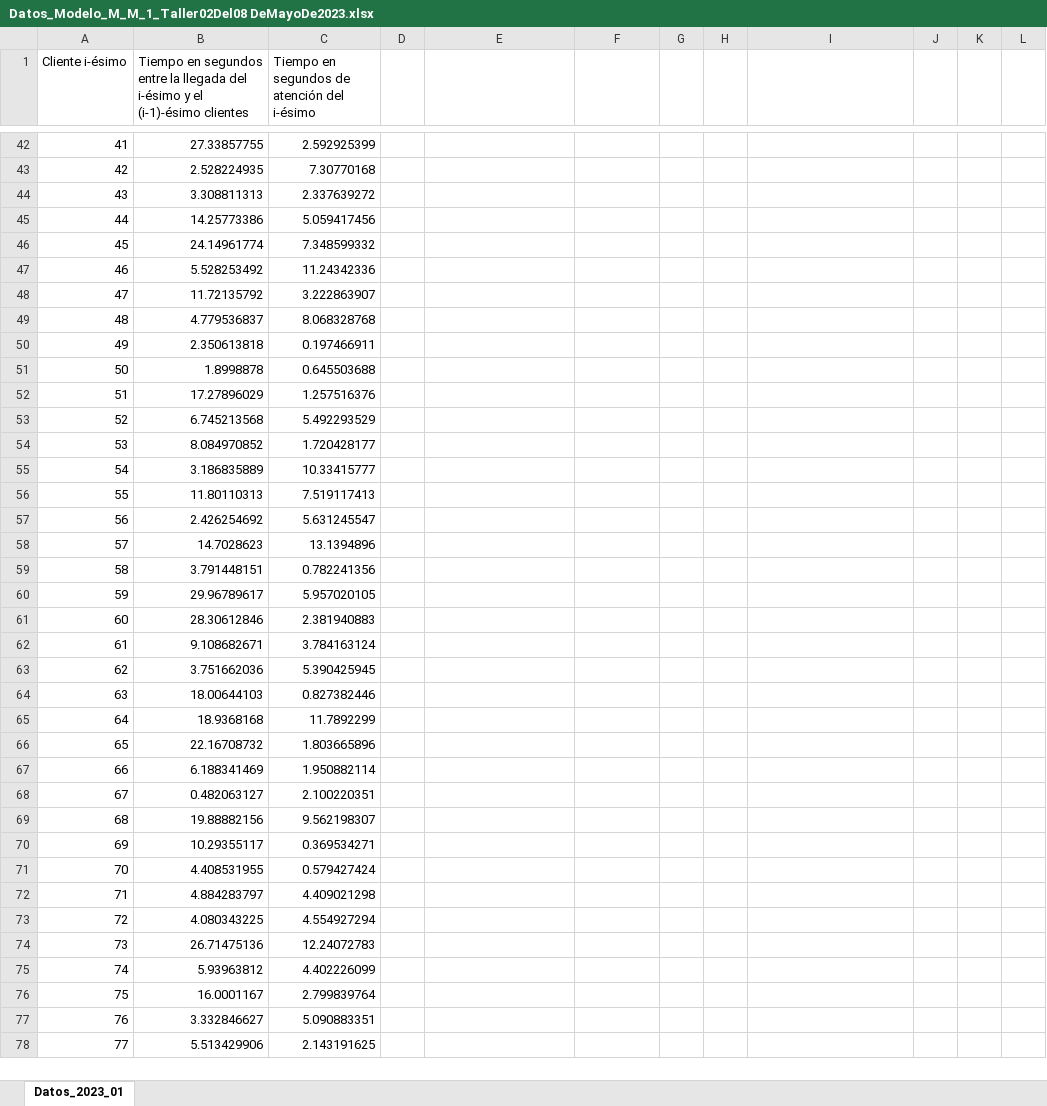
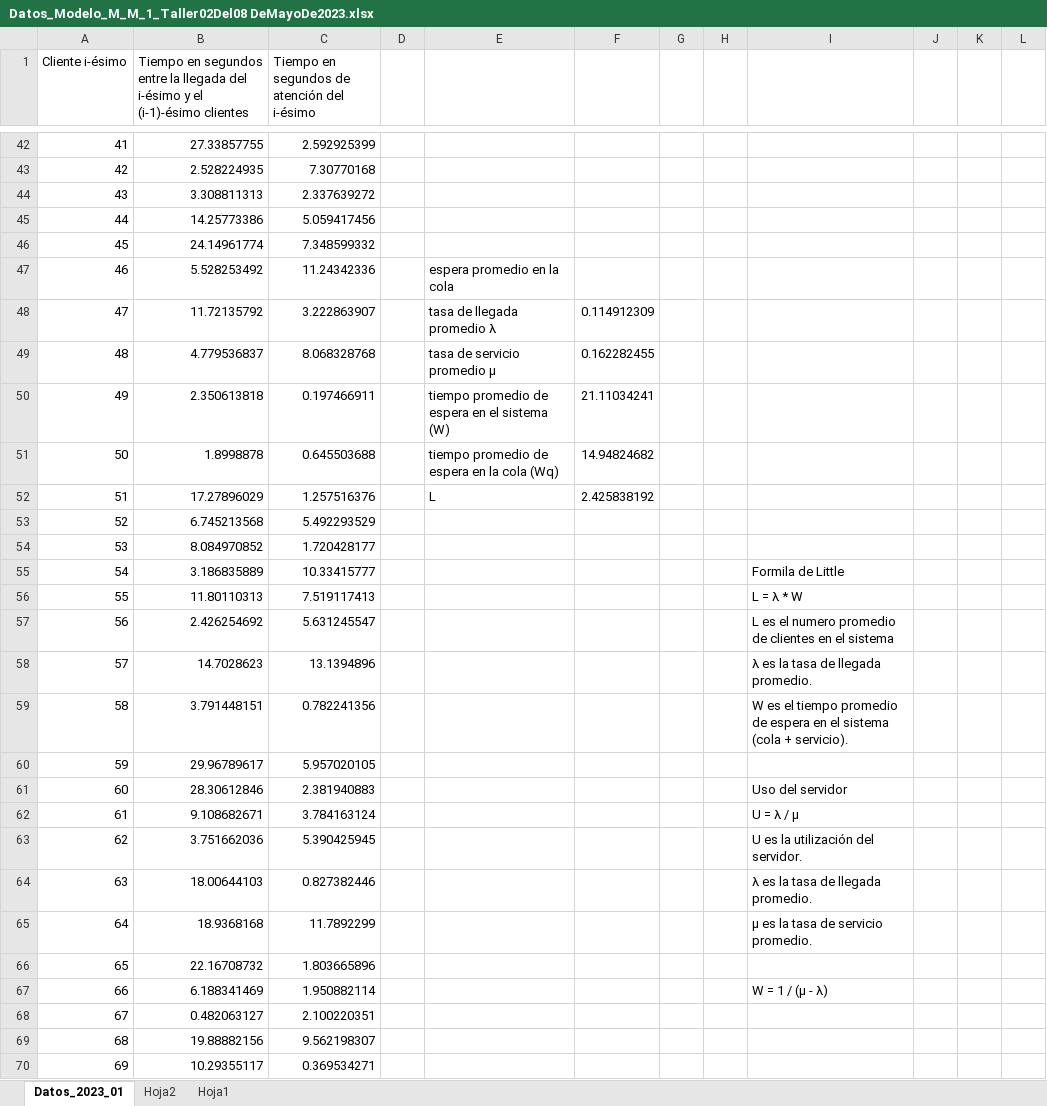
Before and after one commit to josteda99/Simulador-de-colas, an Excel workbook: Datos_Modelo_M_M_1_Taller02Del08 DeMayoDe2023.xlsx, sheet Datos_2023_01, drawn as a sheet; only a part is shown, gaps mark what is left out; the shorter side is filled out with more unchanged rows; values as stored, in another font and other column widths than the file's, no borders; charts and pictures and table styles not drawn; the diff covers the shown part only; the diff names each change by its address in the sheet, - before the commit and + after, or states it on an @@ line.

```diff
--- a/Datos_Modelo_M_M_1_Taller02Del08 DeMayoDe2023.xlsx (sheet Datos_2023_01)
+++ b/Datos_Modelo_M_M_1_Taller02Del08 DeMayoDe2023.xlsx (sheet Datos_2023_01)
+sheet tab: Hoja2
+sheet tab: Hoja1
-E47: (empty)
+E47: espera promedio en la cola
-E48: (empty)
+E48: tasa de llegada promedio λ
-F48: (empty)
+F48: 0.114912309
-E49: (empty)
+E49: tasa de servicio promedio μ
-F49: (empty)
+F49: 0.162282455
-E50: (empty)
+E50: tiempo promedio de espera en el sistema (W)
-F50: (empty)
+F50: 21.11034241
-E51: (empty)
+E51: tiempo promedio de espera en la cola (Wq)
-F51: (empty)
+F51: 14.94824682
-E52: (empty)
+E52: L
-F52: (empty)
+F52: 2.425838192
-I55: (empty)
+I55: Formila de Little
-I56: (empty)
+I56: L = λ * W
-I57: (empty)
+I57: L es el numero promedio de clientes en el sistema
-I58: (empty)
+I58: λ es la tasa de llegada promedio.
-I59: (empty)
+I59: W es el tiempo promedio de espera en el sistema (cola + servicio).
-I61: (empty)
+I61: Uso del servidor
-I62: (empty)
+I62: U = λ / μ
-I63: (empty)
+I63: U es la utilización del servidor.
-I64: (empty)
+I64: λ es la tasa de llegada promedio.
-I65: (empty)
+I65: μ es la tasa de servicio promedio.
-I67: (empty)
+I67: W = 1 / (μ - λ)
```
Also changed, not shown: 51 edited cells, cell formats and merged cells elsewhere in this sheet, charts or pictures, 8 other files.
